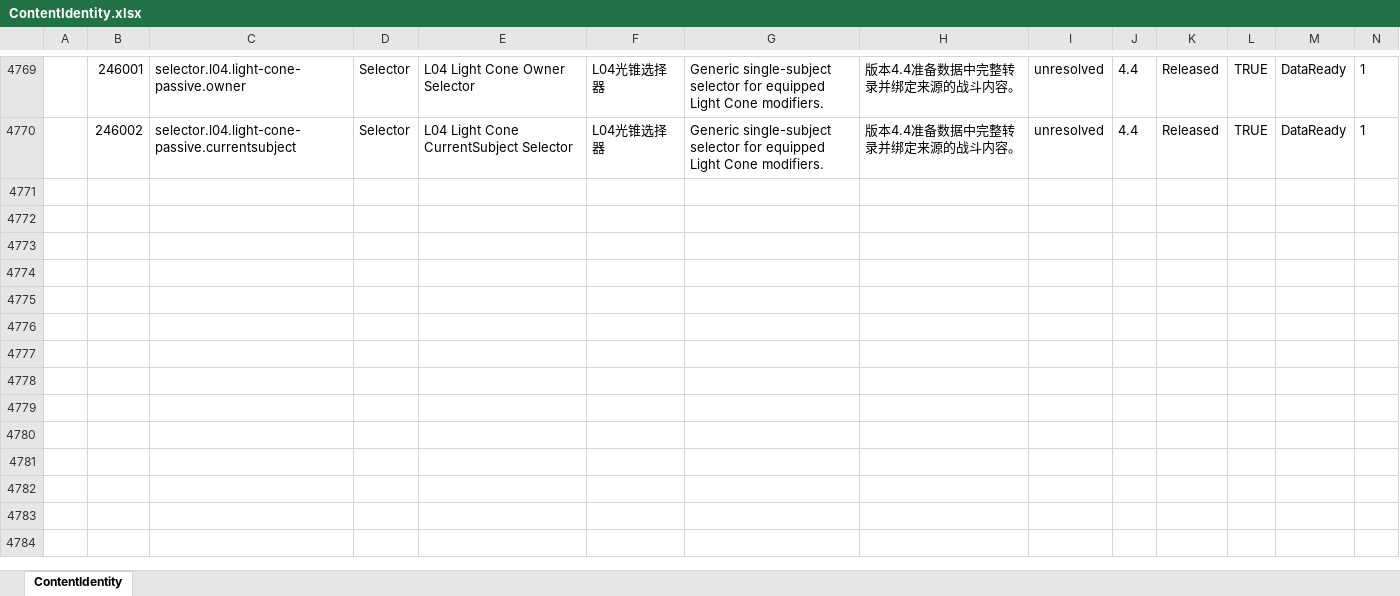
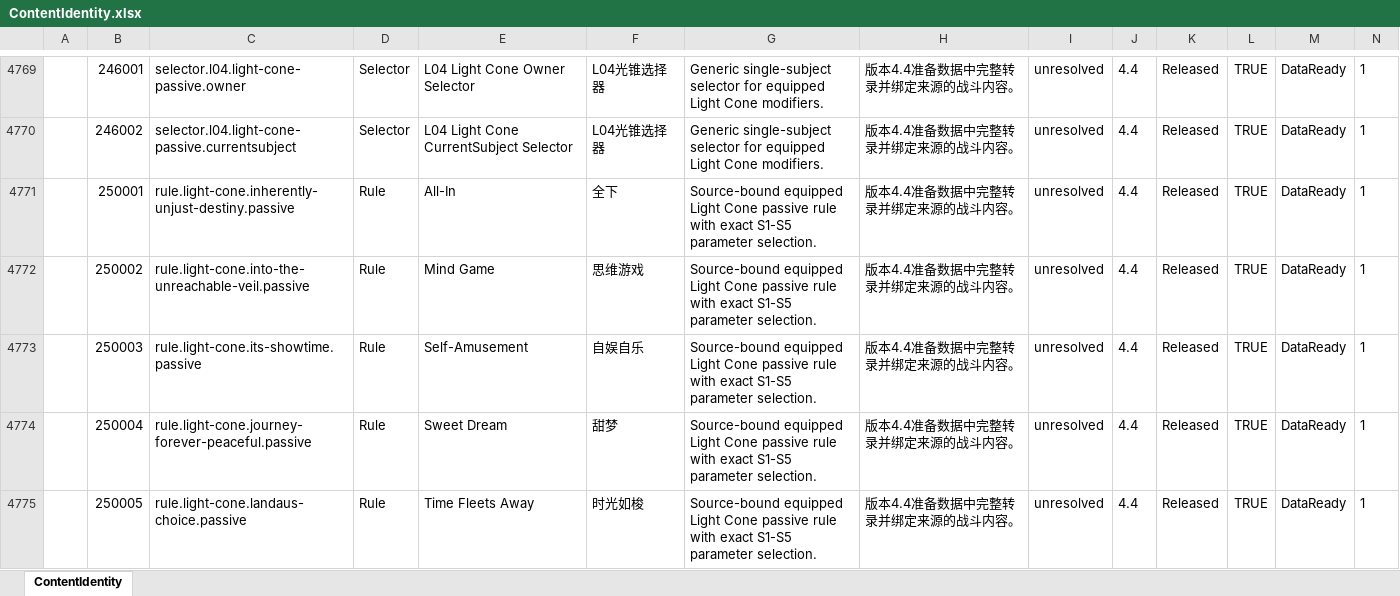
Before and after one commit to realm-labs/starclock, an Excel workbook: config/data/ContentIdentity.xlsx, sheet ContentIdentity, drawn as a sheet; only a part is shown, gaps mark what is left out; values as stored, in another font and other column widths than the file's, no borders; the diff covers the shown part only; the diff names each change by its address in the sheet, - before the commit and + after, or states it on an @@ line.

```diff
--- a/config/data/ContentIdentity.xlsx (sheet ContentIdentity)
+++ b/config/data/ContentIdentity.xlsx (sheet ContentIdentity)
+row 4771:  | 250001 | rule.light-cone.inherently-unjust-destiny.passive | Rule | All-In | 全下 | Source-bound equipped Light Cone passive rule with exact S1-S5 parameter selection. | 版本4.4准备数据中完整转录并绑定来源的战斗内容。 | unresolved | 4.4 | Released | TRUE | DataReady | 1
+row 4772:  | 250002 | rule.light-cone.into-the-unreachable-veil.passive | Rule | Mind Game | 思维游戏 | Source-bound equipped Light Cone passive rule with exact S1-S5 parameter selection. | 版本4.4准备数据中完整转录并绑定来源的战斗内容。 | unresolved | 4.4 | Released | TRUE | DataReady | 1
+row 4773:  | 250003 | rule.light-cone.its-showtime.passive | Rule | Self-Amusement | 自娱自乐 | Source-bound equipped Light Cone passive rule with exact S1-S5 parameter selection. | 版本4.4准备数据中完整转录并绑定来源的战斗内容。 | unresolved | 4.4 | Released | TRUE | DataReady | 1
+row 4774:  | 250004 | rule.light-cone.journey-forever-peaceful.passive | Rule | Sweet Dream | 甜梦 | Source-bound equipped Light Cone passive rule with exact S1-S5 parameter selection. | 版本4.4准备数据中完整转录并绑定来源的战斗内容。 | unresolved | 4.4 | Released | TRUE | DataReady | 1
+row 4775:  | 250005 | rule.light-cone.landaus-choice.passive | Rule | Time Fleets Away | 时光如梭 | Source-bound equipped Light Cone passive rule with exact S1-S5 parameter selection. | 版本4.4准备数据中完整转录并绑定来源的战斗内容。 | unresolved | 4.4 | Released | TRUE | DataReady | 1
```
Also changed, not shown: 53 added rows, 64 edited cells and cell formats elsewhere in this sheet, config/data/ContentEvidenceBinding.xlsx, config/data/LightConeStat.xlsx, 30 other files.
